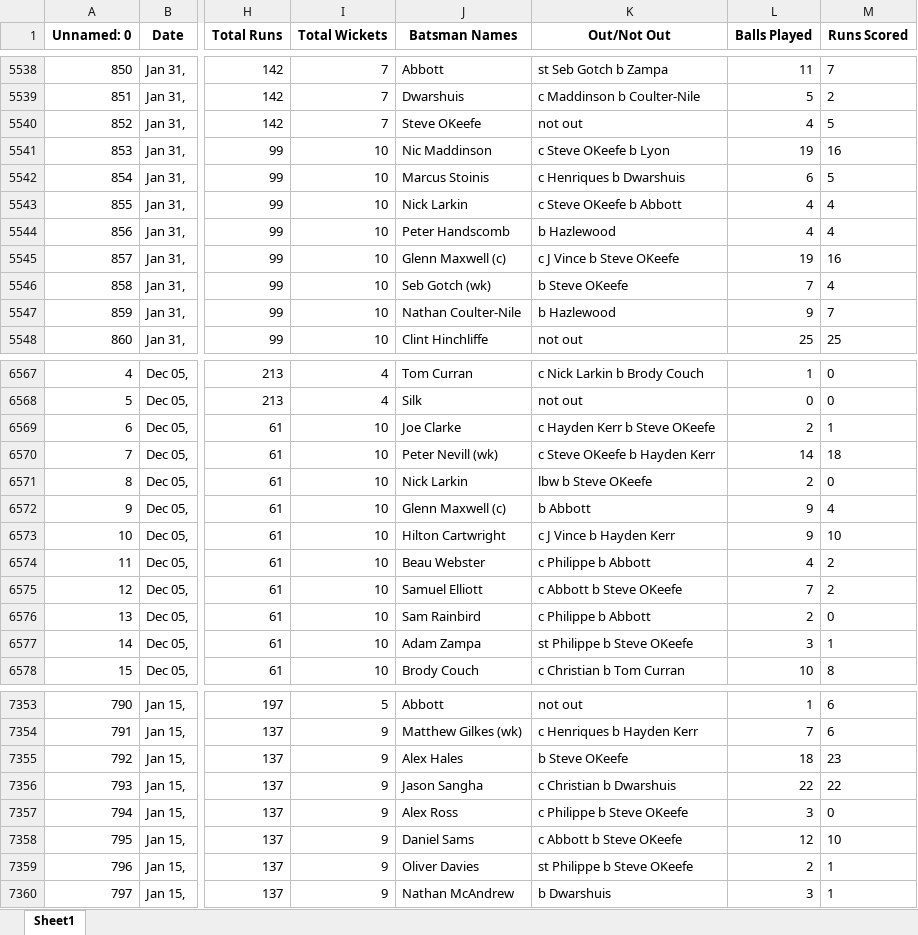
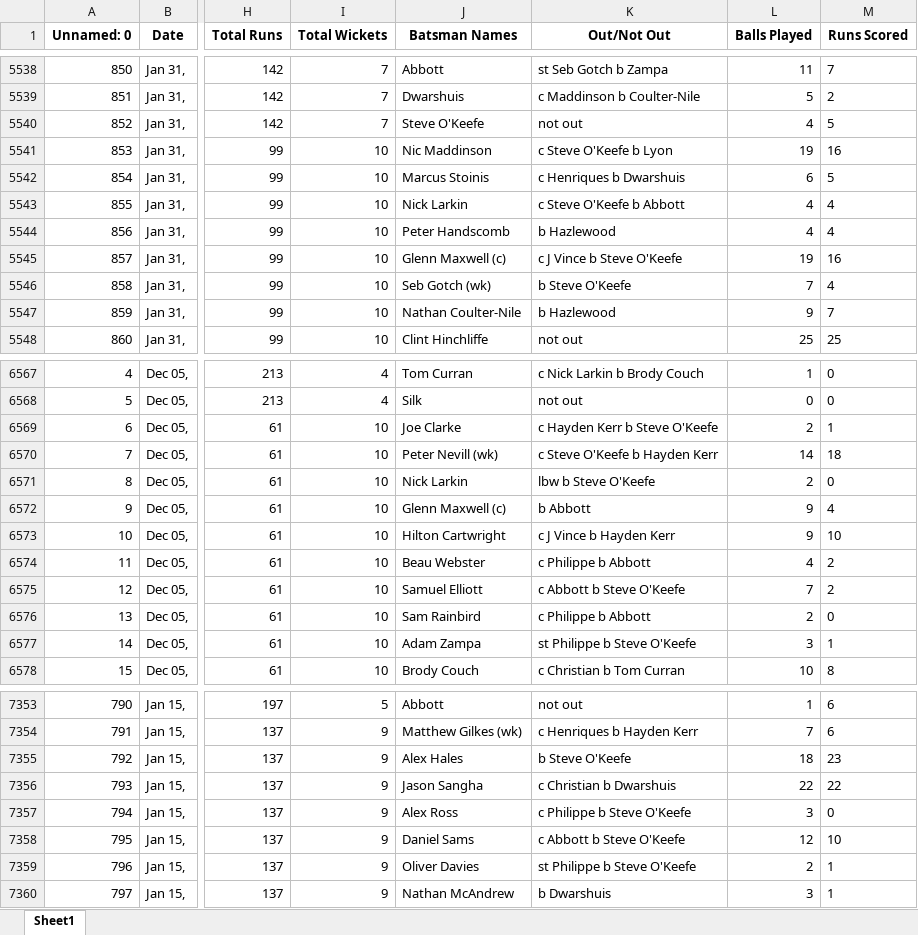
Before and after one commit to Jessieahw/agile, an Excel workbook: static/bbl/data/BBL_Batting_Stats_All_Years.xlsx, sheet Sheet1, drawn as a sheet; only a part is shown, gaps mark what is left out; values as stored, in another font and other column widths than the file's, no borders; the diff covers the shown part only; the diff names each change by its address in the sheet, - before the commit and + after, or states it on an @@ line.

Commit message:
Fix aesthetic of Team and Player search in bbl.html Fixed aesthetics in Team Search Fixed aesthetics in Player Search Refs #8

```diff
--- a/static/bbl/data/BBL_Batting_Stats_All_Years.xlsx (sheet Sheet1)
+++ b/static/bbl/data/BBL_Batting_Stats_All_Years.xlsx (sheet Sheet1)
-J5540 (Batsman Names): Steve OKeefe
+J5540 (Batsman Names): Steve O'Keefe
-K5541 (Out/Not Out): c Steve OKeefe b Lyon
+K5541 (Out/Not Out): c Steve O'Keefe b Lyon
-K5543 (Out/Not Out): c Steve OKeefe b Abbott
+K5543 (Out/Not Out): c Steve O'Keefe b Abbott
-K5545 (Out/Not Out): c J Vince b Steve OKeefe
+K5545 (Out/Not Out): c J Vince b Steve O'Keefe
-K5546 (Out/Not Out): b Steve OKeefe
+K5546 (Out/Not Out): b Steve O'Keefe
-K6569 (Out/Not Out): c Hayden Kerr b Steve OKeefe
+K6569 (Out/Not Out): c Hayden Kerr b Steve O'Keefe
-K6570 (Out/Not Out): c Steve OKeefe b Hayden Kerr
+K6570 (Out/Not Out): c Steve O'Keefe b Hayden Kerr
-K6571 (Out/Not Out): lbw b Steve OKeefe
+K6571 (Out/Not Out): lbw b Steve O'Keefe
-K6575 (Out/Not Out): c Abbott b Steve OKeefe
+K6575 (Out/Not Out): c Abbott b Steve O'Keefe
-K6577 (Out/Not Out): st Philippe b Steve OKeefe
+K6577 (Out/Not Out): st Philippe b Steve O'Keefe
-K7355 (Out/Not Out): b Steve OKeefe
+K7355 (Out/Not Out): b Steve O'Keefe
-K7357 (Out/Not Out): c Philippe b Steve OKeefe
+K7357 (Out/Not Out): c Philippe b Steve O'Keefe
-K7358 (Out/Not Out): c Abbott b Steve OKeefe
+K7358 (Out/Not Out): c Abbott b Steve O'Keefe
-K7359 (Out/Not Out): st Philippe b Steve OKeefe
+K7359 (Out/Not Out): st Philippe b Steve O'Keefe
```
Also changed, not shown: 137 edited cells elsewhere in this sheet, static/bbl/data/BBL_Bowling_Stats_All_Years.xlsx, static/bbl/data/BBL_Match_Stats_All_Years.xlsx, 7 other files.
